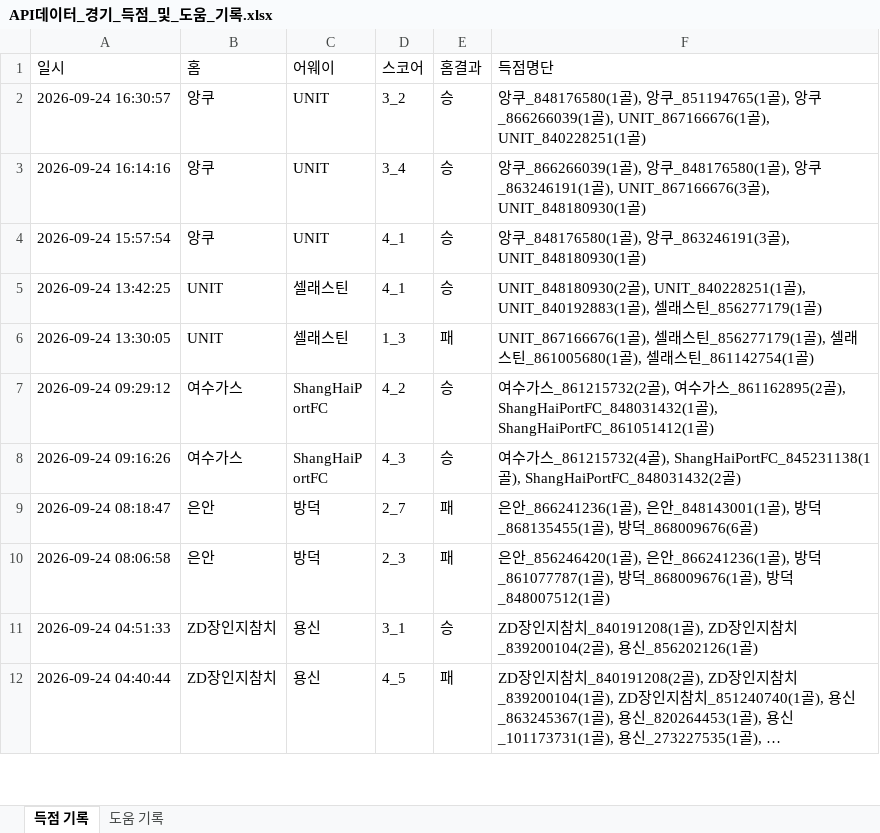
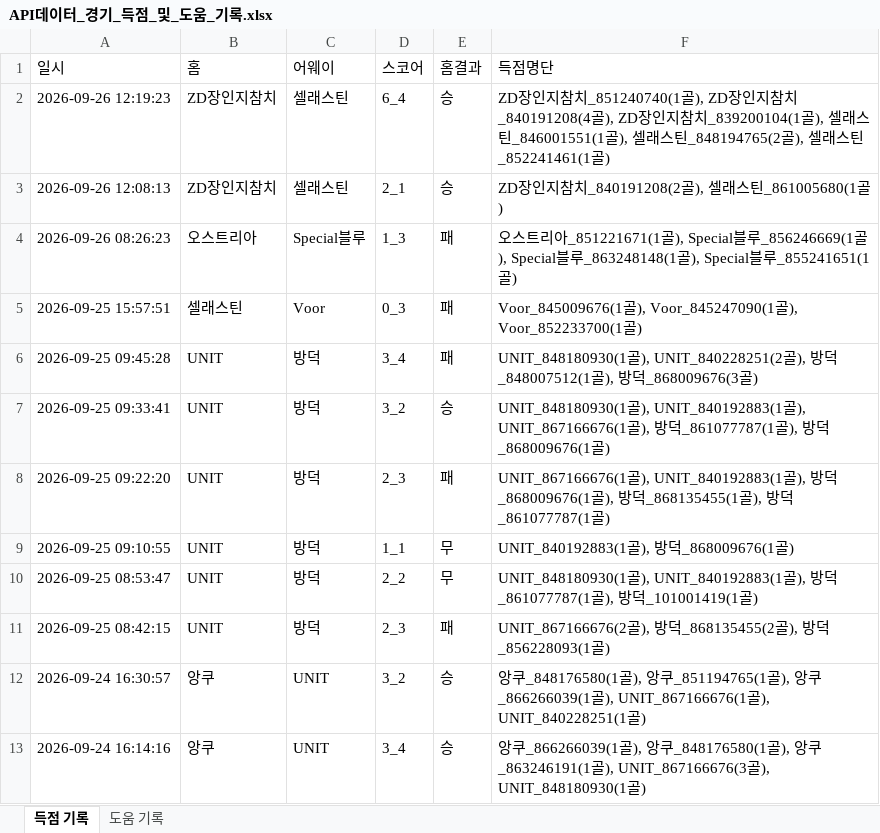
Before and after one commit to xldyxl/all-star-league, an Excel workbook: API데이터_경기_득점_및_도움_기록.xlsx, sheet 득점 기록, drawn as a sheet; only a part is shown; the shorter side is filled out with more unchanged rows; long unchanged cells end in …; values as stored, in another font and other column widths than the file's, no borders; the diff names each change by its address in the sheet, - before the commit and + after, or states it on an @@ line.

```diff
--- a/API데이터_경기_득점_및_도움_기록.xlsx (sheet 득점 기록)
+++ b/API데이터_경기_득점_및_도움_기록.xlsx (sheet 득점 기록)
+row 2: 2026-09-26 12:19:23 | ZD장인지참치 | 셀래스틴 | 6_4 | 승 | ZD장인지참치_851240740(1골), ZD장인지참치_840191208(4골), ZD장인지참치_839200104(1골), 셀래스틴_846001551(1골), 셀래스틴_848194765(2골), 셀래스틴_852241461(1골)
+row 3: 2026-09-26 12:08:13 | ZD장인지참치 | 셀래스틴 | 2_1 | 승 | ZD장인지참치_840191208(2골), 셀래스틴_861005680(1골)
+row 4: 2026-09-26 08:26:23 | 오스트리아 | Special블루 | 1_3 | 패 | 오스트리아_851221671(1골), Special블루_856246669(1골), Special블루_863248148(1골), Special블루_855241651(1골)
+row 5: 2026-09-25 15:57:51 | 셀래스틴 | Voor | 0_3 | 패 | Voor_845009676(1골), Voor_845247090(1골), Voor_852233700(1골)
+row 6: 2026-09-25 09:45:28 | UNIT | 방덕 | 3_4 | 패 | UNIT_848180930(1골), UNIT_840228251(2골), 방덕_848007512(1골), 방덕_868009676(3골)
+row 7: 2026-09-25 09:33:41 | UNIT | 방덕 | 3_2 | 승 | UNIT_848180930(1골), UNIT_840192883(1골), UNIT_867166676(1골), 방덕_861077787(1골), 방덕_868009676(1골)
+row 8: 2026-09-25 09:22:20 | UNIT | 방덕 | 2_3 | 패 | UNIT_867166676(1골), UNIT_840192883(1골), 방덕_868009676(1골), 방덕_868135455(1골), 방덕_861077787(1골)
+row 9: 2026-09-25 09:10:55 | UNIT | 방덕 | 1_1 | 무 | UNIT_840192883(1골), 방덕_868009676(1골)
+row 10: 2026-09-25 08:53:47 | UNIT | 방덕 | 2_2 | 무 | UNIT_848180930(1골), UNIT_840192883(1골), 방덕_861077787(1골), 방덕_101001419(1골)
+row 11: 2026-09-25 08:42:15 | UNIT | 방덕 | 2_3 | 패 | UNIT_867166676(2골), 방덕_868135455(2골), 방덕_856228093(1골)
```
Also changed, not shown: sheet 도움 기록, Ranking_Data.xlsx, 9 other files.
